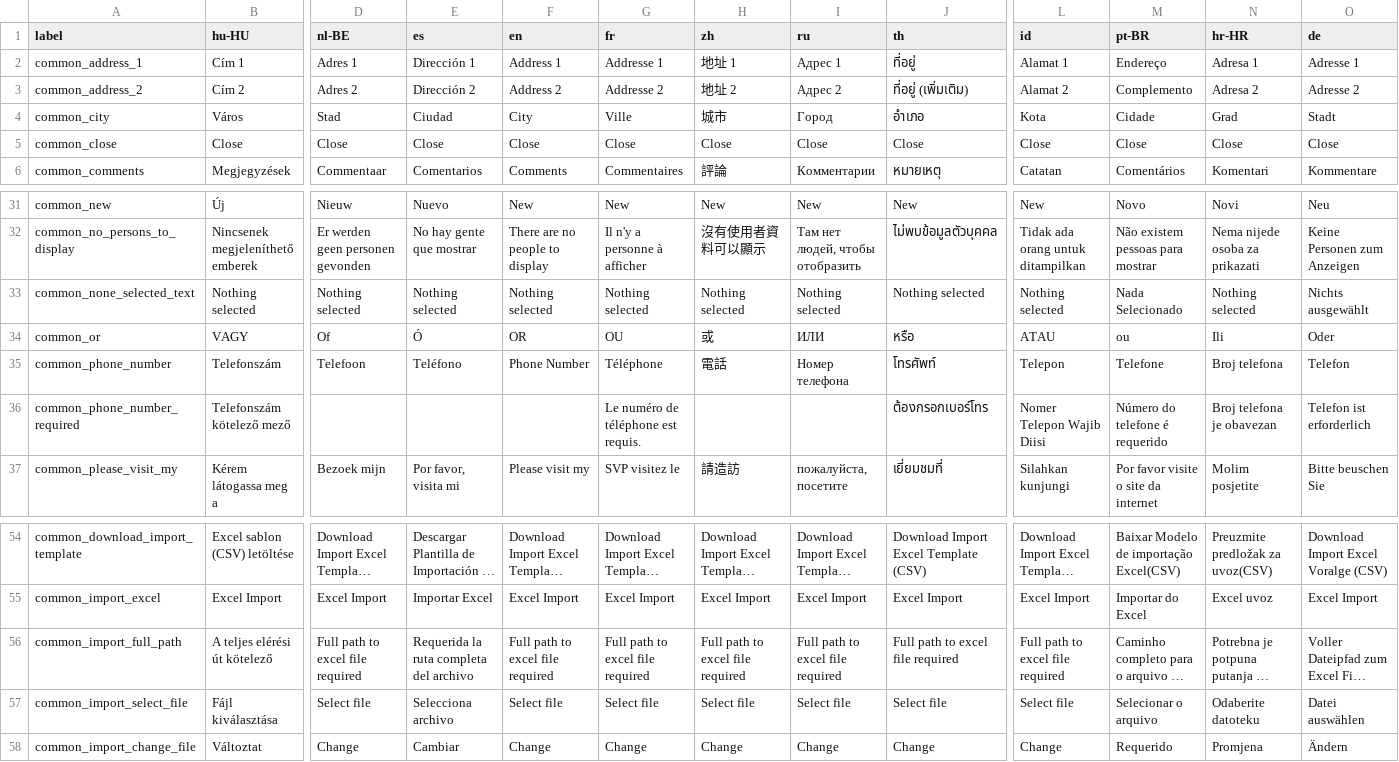
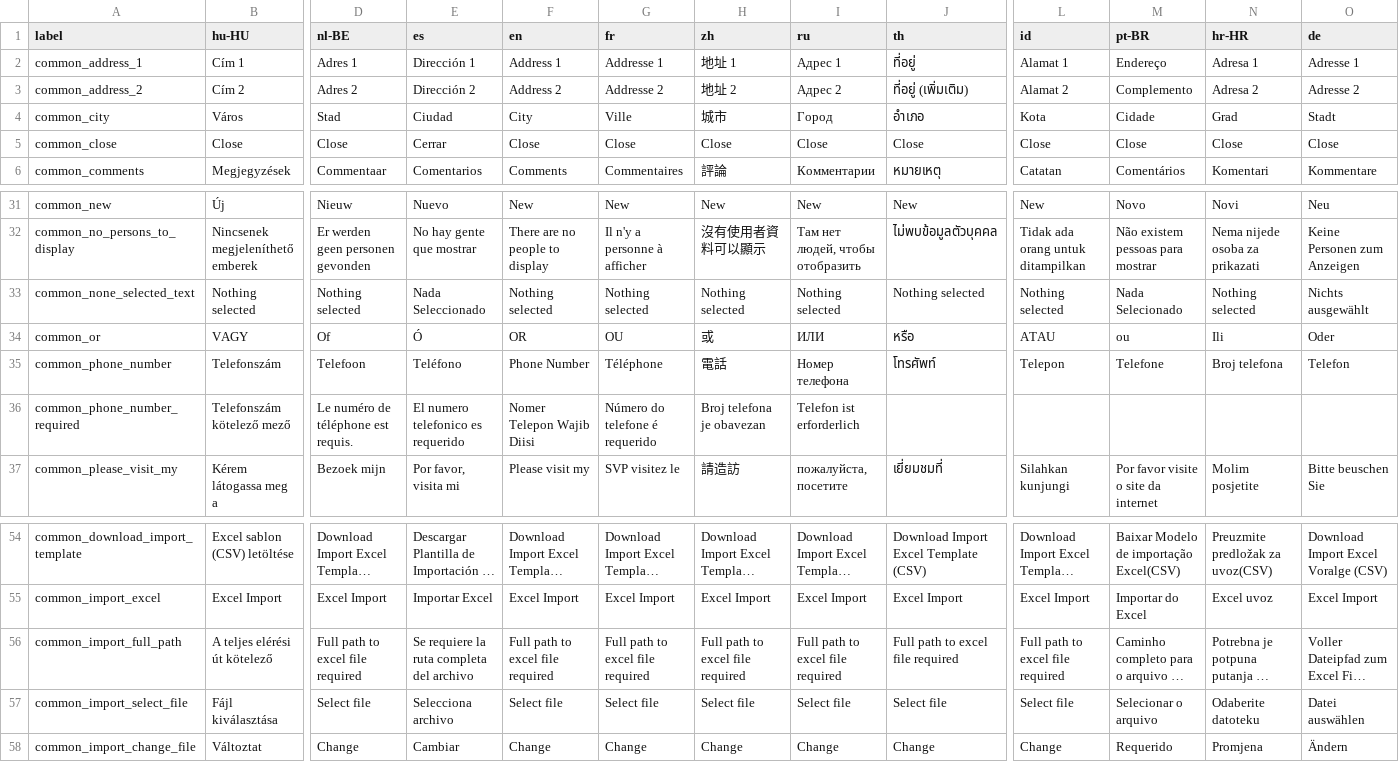
Before and after one commit to opensourcepos/opensourcepos, a CSV file: translations/common_lang.csv, drawn as a sheet; only a part is shown, gaps mark what is left out; long unchanged cells end in …; the diff names each change by its address in the sheet, - before the commit and + after, or states it on an @@ line.

```diff
--- a/translations/common_lang.csv
+++ b/translations/common_lang.csv
-E5 (es): Close
+E5 (es): Cerrar
-E33 (es): Nothing selected
+E33 (es): Nada Seleccionado
-D36 (nl-BE): (empty)
+D36 (nl-BE): Le numéro de téléphone est requis.
-E36 (es): (empty)
+E36 (es): El numero telefonico es requerido
-F36 (en): (empty)
+F36 (en): Nomer Telepon Wajib Diisi
-G36 (fr): Le numéro de téléphone est requis.
+G36 (fr): Número do telefone é requerido
-H36 (zh): (empty)
+H36 (zh): Broj telefona je obavezan
-I36 (ru): (empty)
+I36 (ru): Telefon ist erforderlich
-J36 (th): ต้องกรอกเบอร์โทร
+J36 (th): (empty)
-L36 (id): Nomer Telepon Wajib Diisi
+L36 (id): (empty)
-M36 (pt-BR): Número do telefone é requerido
+M36 (pt-BR): (empty)
-N36 (hr-HR): Broj telefona je obavezan
+N36 (hr-HR): (empty)
-O36 (de): Telefon ist erforderlich
+O36 (de): (empty)
-E56 (es): Requerida la ruta completa del archivo
+E56 (es): Se requiere la ruta completa del archivo
```
Also changed, not shown: translations/config_lang.csv, translations/customers_lang.csv, 5 other files.
